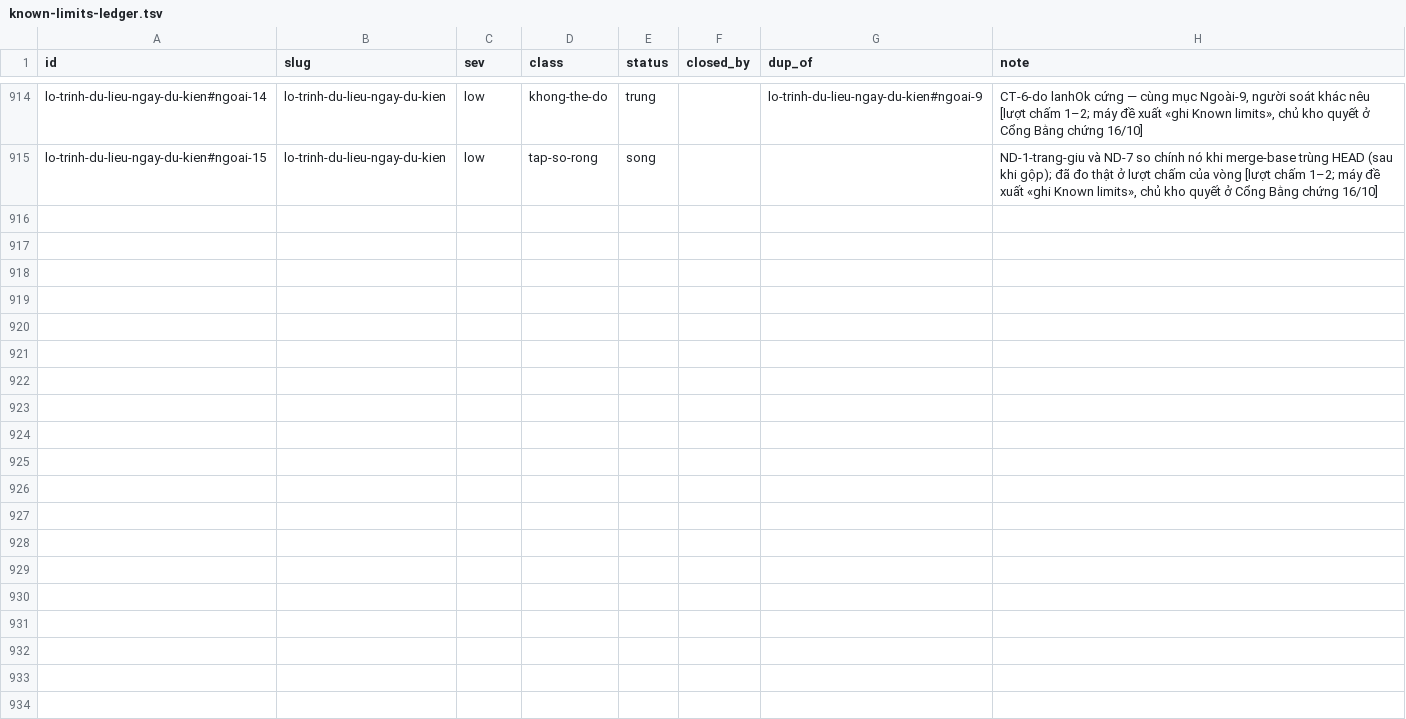
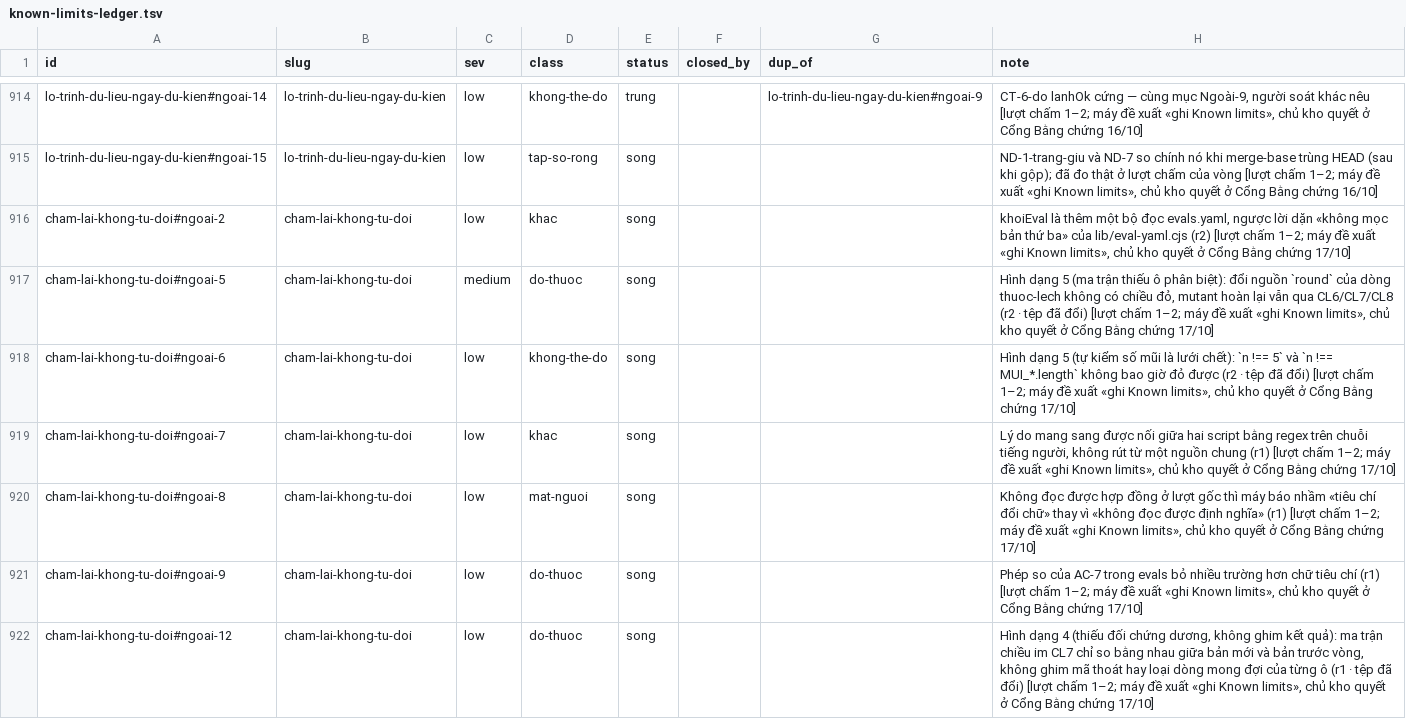
Before and after one commit to phanlemanh/acceptance-gate-kit, a TSV file: docs/research/known-limits-ledger.tsv, drawn as a sheet; only a part is shown, gaps mark what is left out; the diff names each change by its address in the sheet, - before the commit and + after, or states it on an @@ line.

```diff
--- a/docs/research/known-limits-ledger.tsv
+++ b/docs/research/known-limits-ledger.tsv
+row 916: cham-lai-khong-tu-doi#ngoai-2 | cham-lai-khong-tu-doi | low | khac | song |  |  | khoiEval là thêm một bộ đọc evals.yaml, ngược lời dặn «không mọc bản thứ ba» của lib/eval-yaml.cjs (r2) [lượt chấm 1–2; máy đề xuất «ghi Known limits», chủ kho quyết ở Cổng Bằng chứng 17/10]
+row 917: cham-lai-khong-tu-doi#ngoai-5 | cham-lai-khong-tu-doi | medium | do-thuoc | song |  |  | Hình dạng 5 (ma trận thiếu ô phân biệt): đổi nguồn `round` của dòng thuoc-lech không có chiều đỏ, mutant hoàn lại vẫn qua CL6/CL7/CL8 (r2 · tệp đã đổi) [lượt chấm 1–2; máy đề xuất «ghi Known limits», chủ kho quyết ở Cổng Bằng chứng 17/10]
+row 918: cham-lai-khong-tu-doi#ngoai-6 | cham-lai-khong-tu-doi | low | khong-the-do | song |  |  | Hình dạng 5 (tự kiểm số mũi là lưới chết): `n !== 5` và `n !== MUI_*.length` không bao giờ đỏ được (r2 · tệp đã đổi) [lượt chấm 1–2; máy đề xuất «ghi Known limits», chủ kho quyết ở Cổng Bằng chứng 17/10]
+row 919: cham-lai-khong-tu-doi#ngoai-7 | cham-lai-khong-tu-doi | low | khac | song |  |  | Lý do mang sang được nối giữa hai script bằng regex trên chuỗi tiếng người, không rút từ một nguồn chung (r1) [lượt chấm 1–2; máy đề xuất «ghi Known limits», chủ kho quyết ở Cổng Bằng chứng 17/10]
+row 920: cham-lai-khong-tu-doi#ngoai-8 | cham-lai-khong-tu-doi | low | mat-nguoi | song |  |  | Không đọc được hợp đồng ở lượt gốc thì máy báo nhầm «tiêu chí đổi chữ» thay vì «không đọc được định nghĩa» (r1) [lượt chấm 1–2; máy đề xuất «ghi Known limits», chủ kho quyết ở Cổng Bằng chứng 17/10]
+row 921: cham-lai-khong-tu-doi#ngoai-9 | cham-lai-khong-tu-doi | low | do-thuoc | song |  |  | Phép so của AC-7 trong evals bỏ nhiều trường hơn chữ tiêu chí (r1) [lượt chấm 1–2; máy đề xuất «ghi Known limits», chủ kho quyết ở Cổng Bằng chứng 17/10]
+row 922: cham-lai-khong-tu-doi#ngoai-12 | cham-lai-khong-tu-doi | low | do-thuoc | song |  |  | Hình dạng 4 (thiếu đối chứng dương, không ghim kết quả): ma trận chiều im CL7 chỉ so bằng nhau giữa bản mới và bản trước vòng, không ghim mã thoát hay loại dòng mong đợi của từng ô (r1 · tệp đã đổi) [lượt chấm 1–2; máy đề xuất «ghi Known limits», chủ kho quyết ở Cổng Bằng chứng 17/10]
```
Also changed, not shown: 8 other files.
